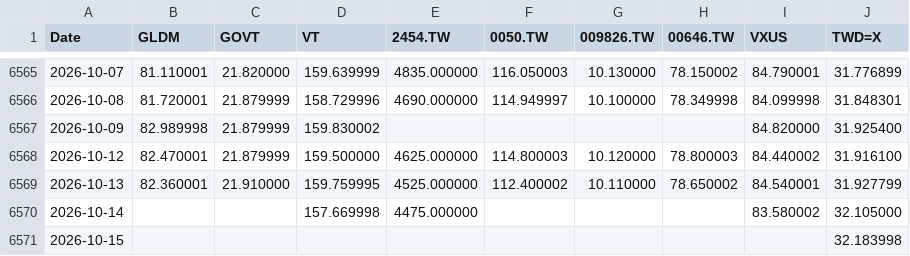
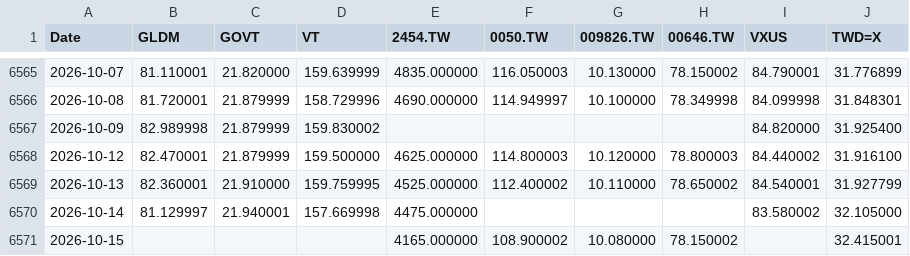
Before and after one commit to Nowar/sspp-try, a CSV file: data/prices.csv, drawn as a sheet; only a part is shown, gaps mark what is left out.

```diff
--- a/data/prices.csv
+++ b/data/prices.csv
@@ -6569,3 +6569,3 @@ Date,GLDM,GOVT,VT,2454.TW,0050.TW,009826.TW,00646.TW,VXUS,TWD=X
 2026-10-13,82.360001,21.910000,159.759995,4525.000000,112.400002,10.110000,78.650002,84.540001,31.927799
-2026-10-14,,,157.669998,4475.000000,,,,83.580002,32.105000
-2026-10-15,,,,,,,,,32.183998
+2026-10-14,81.129997,21.940001,157.669998,4475.000000,,,,83.580002,32.105000
+2026-10-15,,,,4165.000000,108.900002,10.080000,78.150002,,32.415001
```
